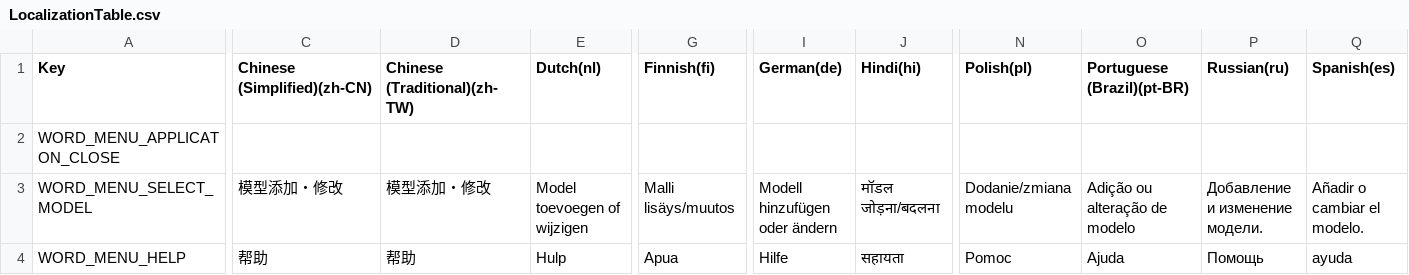
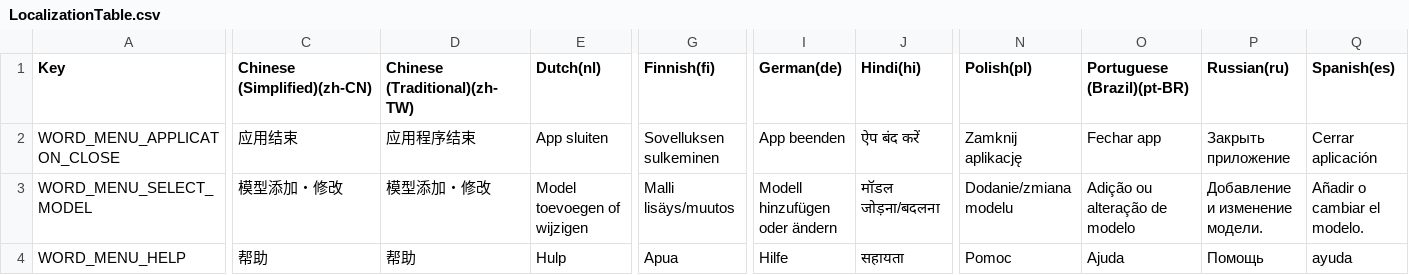
Before and after one commit to MidraLab/uDesktopMascot, a CSV file: Assets/uDesktopMascot/LocalizationTable/LocalizationTable.csv, drawn as a sheet; only a part is shown, gaps mark what is left out; the diff covers the shown part only; the diff names each change by its address in the sheet, - before the commit and + after, or states it on an @@ line.

```diff
--- a/Assets/uDesktopMascot/LocalizationTable/LocalizationTable.csv
+++ b/Assets/uDesktopMascot/LocalizationTable/LocalizationTable.csv
-C2 (Chinese (Simplified)(zh-CN)): (empty)
+C2 (Chinese (Simplified)(zh-CN)): 应用结束
-D2 (Chinese (Traditional)(zh-TW)): (empty)
+D2 (Chinese (Traditional)(zh-TW)): 应用程序结束
-E2 (Dutch(nl)): (empty)
+E2 (Dutch(nl)): App sluiten
-G2 (Finnish(fi)): (empty)
+G2 (Finnish(fi)): Sovelluksen sulkeminen
-I2 (German(de)): (empty)
+I2 (German(de)): App beenden
-J2 (Hindi(hi)): (empty)
+J2 (Hindi(hi)): ऐप बंद करें
-N2 (Polish(pl)): (empty)
+N2 (Polish(pl)): Zamknij aplikację
-O2 (Portuguese (Brazil)(pt-BR)): (empty)
+O2 (Portuguese (Brazil)(pt-BR)): Fechar app
-P2 (Russian(ru)): (empty)
+P2 (Russian(ru)): Закрыть приложение
-Q2 (Spanish(es)): (empty)
+Q2 (Spanish(es)): Cerrar aplicación
```
Also changed, not shown: 2 edited cells elsewhere in this file.
